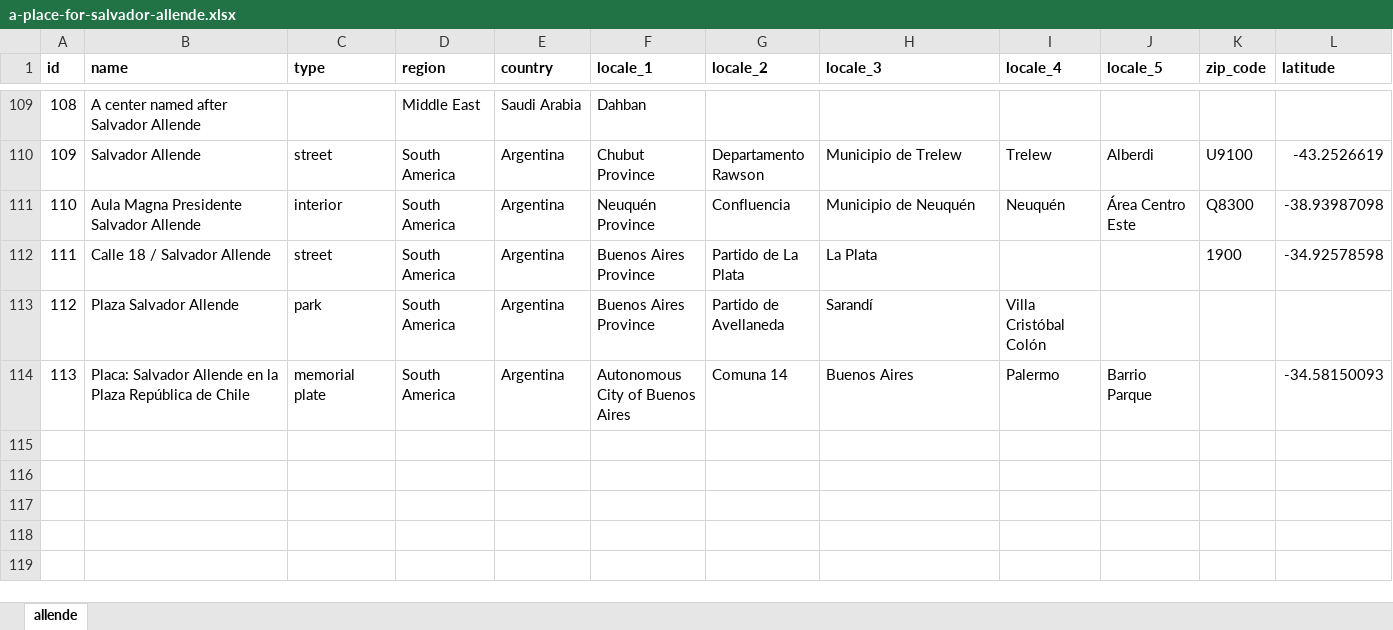
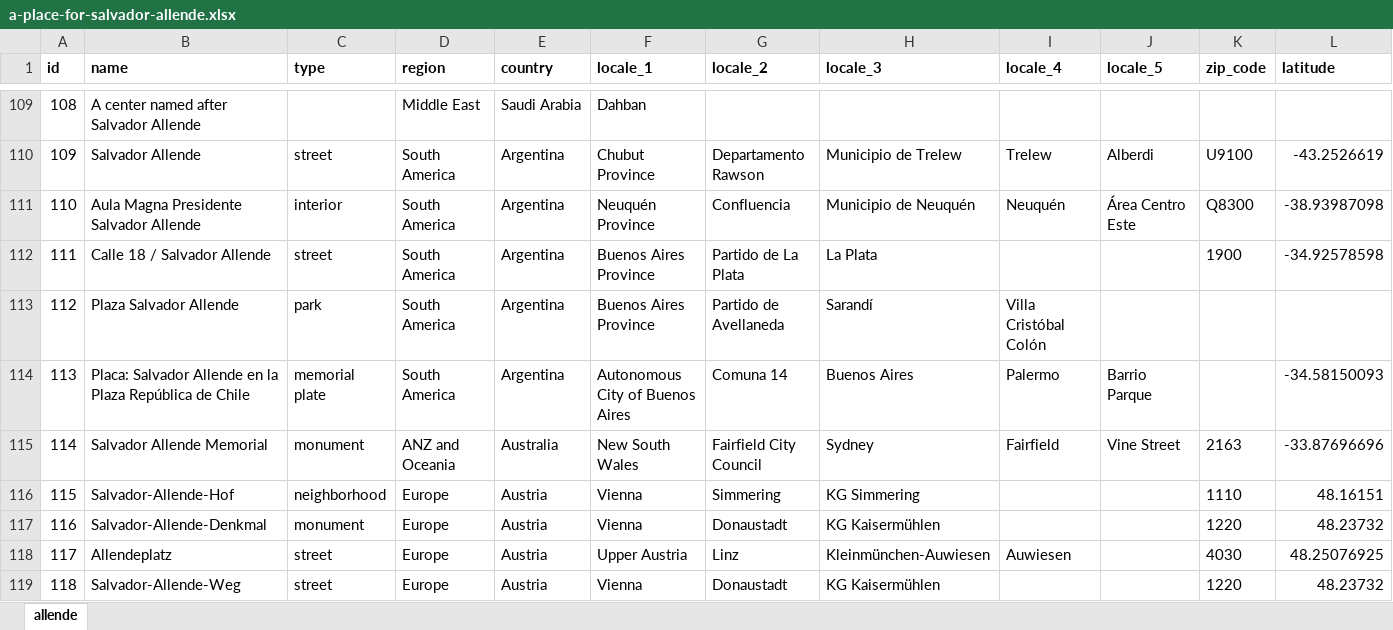
Before and after one commit to GoGroGlo/datasets-of-interest, an Excel workbook: a-place-for-salvador-allende/a-place-for-salvador-allende.xlsx, sheet allende, drawn as a sheet; only a part is shown, gaps mark what is left out; values as stored, in another font and other column widths than the file's, no borders; conditional formats not drawn; rows hold the shown columns only; the diff names each change by its address in the sheet, - before the commit and + after, or states it on an @@ line.

```diff
--- a/a-place-for-salvador-allende/a-place-for-salvador-allende.xlsx (sheet allende)
+++ b/a-place-for-salvador-allende/a-place-for-salvador-allende.xlsx (sheet allende)
+row 115: 114 | Salvador Allende Memorial | monument | ANZ and Oceania | Australia | New South Wales | Fairfield City Council | Sydney | Fairfield | Vine Street | 2163 | -33.87696696
+row 116: 115 | Salvador-Allende-Hof | neighborhood | Europe | Austria | Vienna | Simmering | KG Simmering |  |  | 1110 | 48.16151
+row 117: 116 | Salvador-Allende-Denkmal | monument | Europe | Austria | Vienna | Donaustadt | KG Kaisermühlen |  |  | 1220 | 48.23732
+row 118: 117 | Allendeplatz | street | Europe | Austria | Upper Austria | Linz | Kleinmünchen-Auwiesen | Auwiesen |  | 4030 | 48.25076925
+row 119: 118 | Salvador-Allende-Weg | street | Europe | Austria | Vienna | Donaustadt | KG Kaisermühlen |  |  | 1220 | 48.23732
```
Also changed, not shown: 3 other files.
